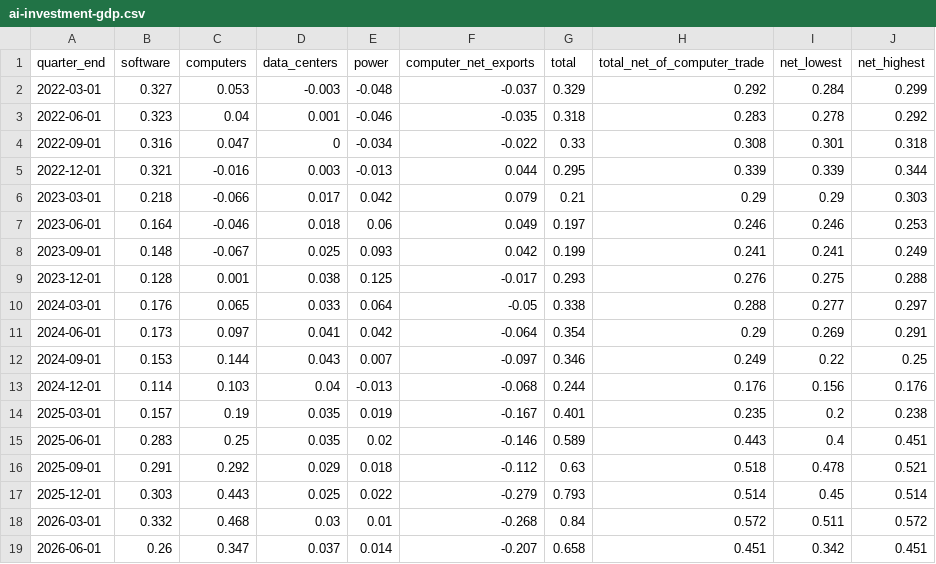
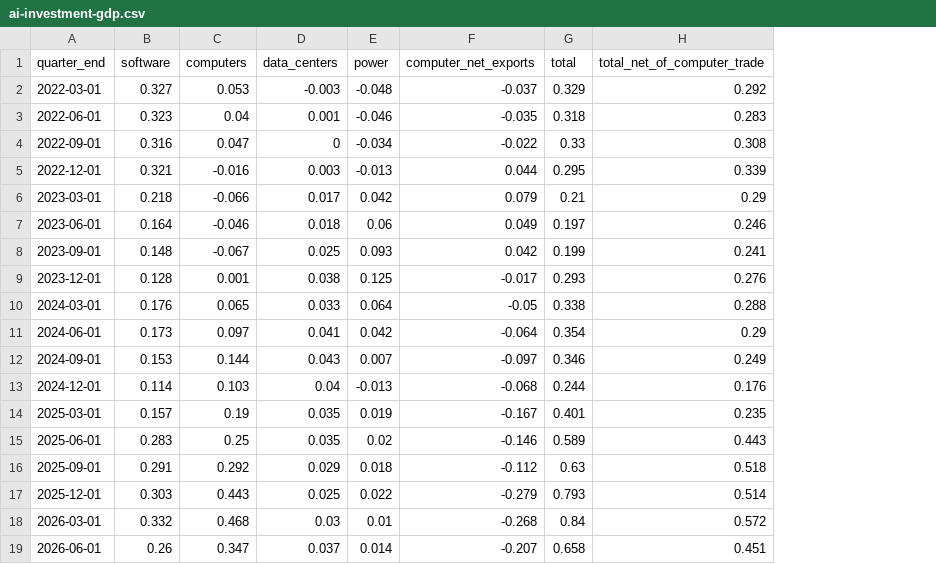
Before and after one commit to nbaulch/econ-charts, a CSV file: charts/ai-investment-gdp/output/ai-investment-gdp.csv, drawn as a sheet; the diff names each change by its address in the sheet, - before the commit and + after, or states it on an @@ line.

```diff
--- a/charts/ai-investment-gdp/output/ai-investment-gdp.csv
+++ b/charts/ai-investment-gdp/output/ai-investment-gdp.csv
-column I (net_lowest), rows 2-19: 0.284 | 0.278 | 0.301 | 0.339 | 0.29 | 0.246 | 0.241 | 0.275 | 0.277 | 0.269 | 0.22 | 0.156 | 0.2 | 0.4 | 0.478 | 0.45 | 0.511 | 0.342
-column J (net_highest), rows 2-19: 0.299 | 0.292 | 0.318 | 0.344 | 0.303 | 0.253 | 0.249 | 0.288 | 0.297 | 0.291 | 0.25 | 0.176 | 0.238 | 0.451 | 0.521 | 0.514 | 0.572 | 0.451
```
Also changed, not shown: 7 other files.
